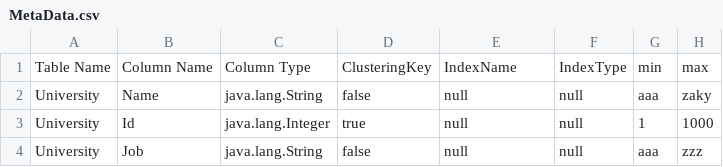
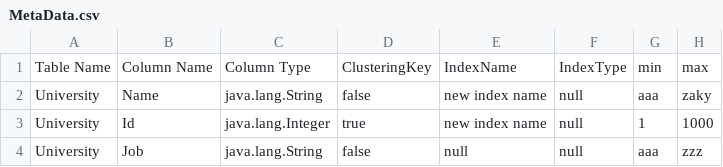
Before and after one commit to hosain-ghoraba/Database_Engine, a CSV file: MetaData.csv, drawn as a sheet.

Commit message:
some work in createIndex

```diff
--- a/MetaData.csv
+++ b/MetaData.csv
@@ -1,4 +1,4 @@
 Table Name,Column Name,Column Type,ClusteringKey,IndexName,IndexType,min,max
-University,Name,java.lang.String,false,null,null,aaa,zaky
-University,Id,java.lang.Integer,true,null,null,1,1000
+University,Name,java.lang.String,false,new index name,null,aaa,zaky
+University,Id,java.lang.Integer,true,new index name,null,1,1000
 University,Job,java.lang.String,false,null,null,aaa,zzz
```
Also changed, not shown: 1 other file.
